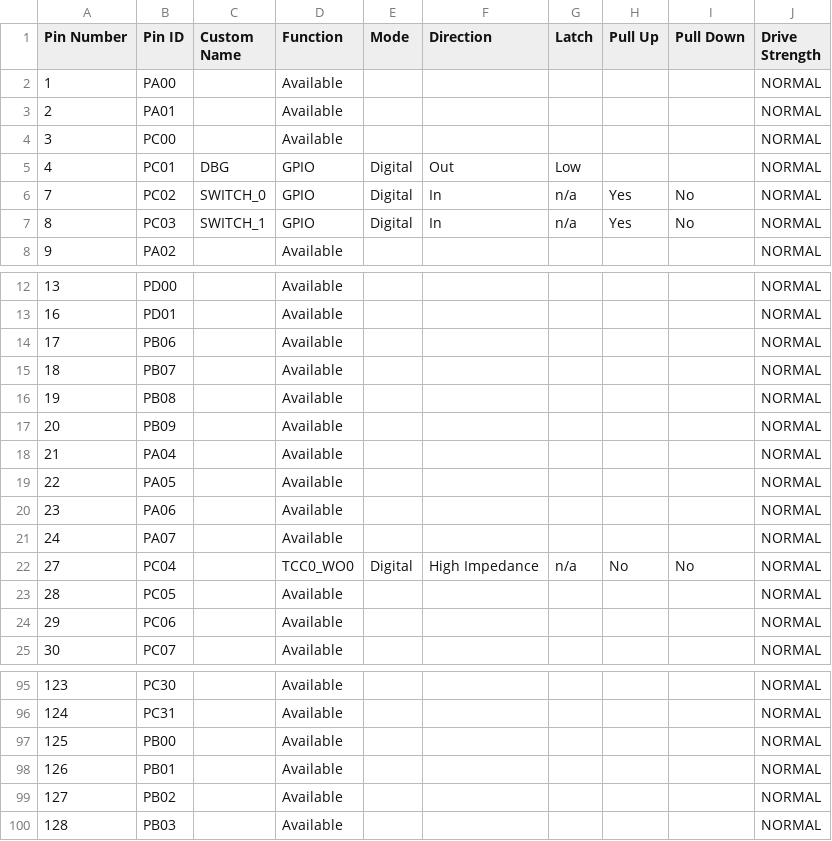
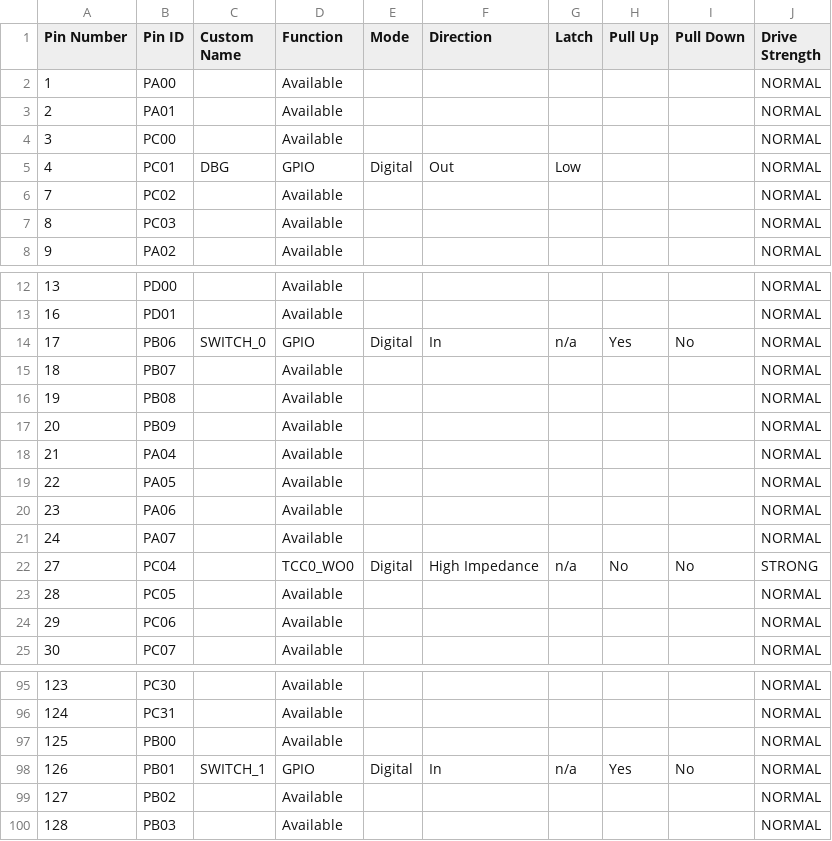
Before and after one commit to erick-pfeifer/tupa, a CSV file: third_party/mplabx/src/config/default/pin_configurations.csv, drawn as a sheet; only a part is shown, gaps mark what is left out.

Commit message:
Using pin to read state of square wave for burst mode

```diff
--- a/third_party/mplabx/src/config/default/pin_configurations.csv
+++ b/third_party/mplabx/src/config/default/pin_configurations.csv
@@ -5,4 +5,4 @@ Pin Number,Pin ID,Custom Name,Function,Mode, Direction,Latch,Pull Up,Pull Down,D
 4,PC01,DBG,GPIO,Digital,Out,Low,,,NORMAL
-7,PC02,SWITCH_0,GPIO,Digital,In,n/a,Yes,No,NORMAL
-8,PC03,SWITCH_1,GPIO,Digital,In,n/a,Yes,No,NORMAL
+7,PC02,,Available,,,,,,NORMAL
+8,PC03,,Available,,,,,,NORMAL
 9,PA02,,Available,,,,,,NORMAL
@@ -13,3 +13,3 @@ Pin Number,Pin ID,Custom Name,Function,Mode, Direction,Latch,Pull Up,Pull Down,D
 16,PD01,,Available,,,,,,NORMAL
-17,PB06,,Available,,,,,,NORMAL
+17,PB06,SWITCH_0,GPIO,Digital,In,n/a,Yes,No,NORMAL
 18,PB07,,Available,,,,,,NORMAL
@@ -21,3 +21,3 @@ Pin Number,Pin ID,Custom Name,Function,Mode, Direction,Latch,Pull Up,Pull Down,D
 24,PA07,,Available,,,,,,NORMAL
-27,PC04,,TCC0_WO0,Digital,High Impedance,n/a,No,No,NORMAL
+27,PC04,,TCC0_WO0,Digital,High Impedance,n/a,No,No,STRONG
 28,PC05,,Available,,,,,,NORMAL
@@ -97,3 +97,3 @@ Pin Number,Pin ID,Custom Name,Function,Mode, Direction,Latch,Pull Up,Pull Down,D
 125,PB00,,Available,,,,,,NORMAL
-126,PB01,,Available,,,,,,NORMAL
+126,PB01,SWITCH_1,GPIO,Digital,In,n/a,Yes,No,NORMAL
 127,PB02,,Available,,,,,,NORMAL
```
Also changed, not shown: 15 other files.
